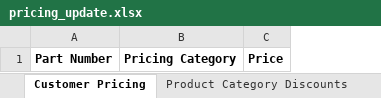
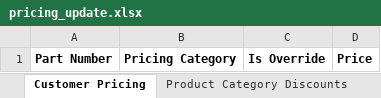
Before and after one commit to shupe-carboni/backend, an Excel workbook: app/admin/templates/pricing_update.xlsx, sheet Customer Pricing, drawn as a sheet; values as stored, in another font and other column widths than the file's, no borders; the diff names each change by its address in the sheet, - before the commit and + after, or states it on an @@ line.

Commit message:
added `is_override` col to customer pricing template

```diff
--- a/app/admin/templates/pricing_update.xlsx (sheet Customer Pricing)
+++ b/app/admin/templates/pricing_update.xlsx (sheet Customer Pricing)
+column C, row 1: Is Override
```
